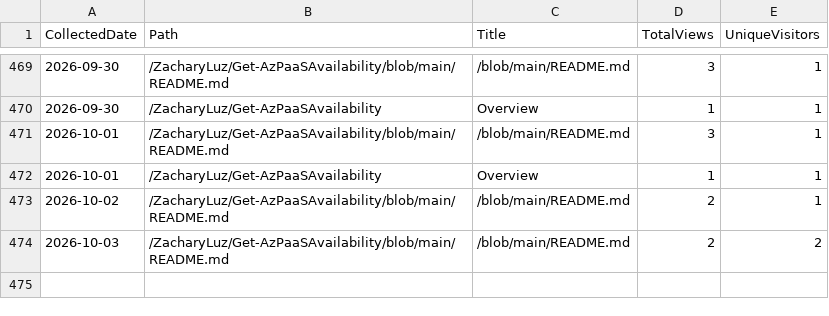
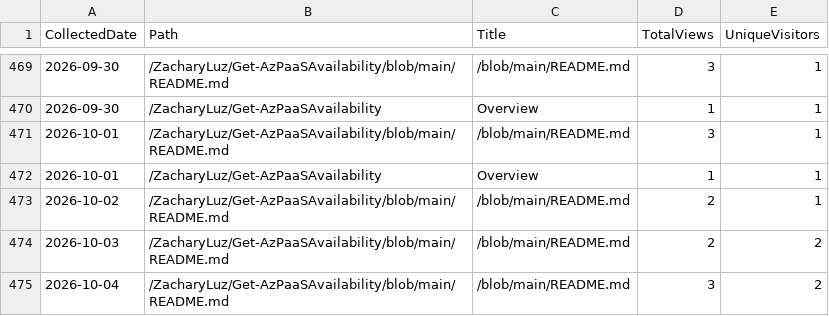
Before and after one commit to ZacharyLuz/Get-AzPaaSAvailability, a CSV file: data/paths.csv, drawn as a sheet; only a part is shown, gaps mark what is left out; the diff names each change by its address in the sheet, - before the commit and + after, or states it on an @@ line.

```diff
--- a/data/paths.csv
+++ b/data/paths.csv
+row 475: 2026-10-04 | /ZacharyLuz/Get-AzPaaSAvailability/blob/main/README.md | /blob/main/README.md | 3 | 2
```
Also changed, not shown: data/referrers.csv, data/release-downloads.csv, 3 other files.
